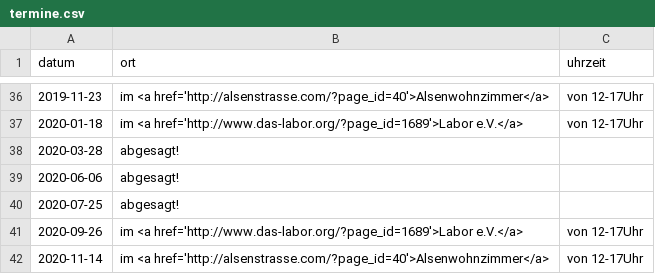
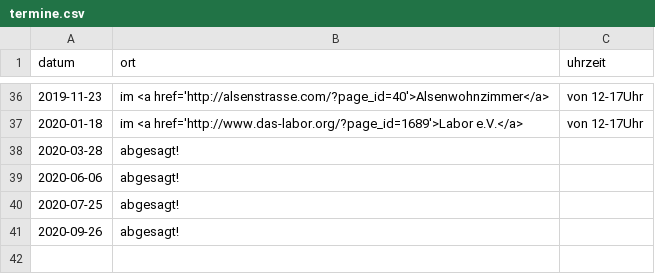
Before and after one commit to das-labor/repaircafe-bochum.de, a CSV file: _data/termine.csv, drawn as a sheet; only a part is shown, gaps mark what is left out.

```diff
--- a/_data/termine.csv
+++ b/_data/termine.csv
@@ -40,3 +40,2 @@ datum,ort,uhrzeit
 2020-07-25, abgesagt!
-2020-09-26, im <a href='http://www.das-labor.org/?page_id=1689'>Labor e.V.</a>, von 12-17Uhr
-2020-11-14, im <a href='http://alsenstrasse.com/?page_id=40'>Alsenwohnzimmer</a>, von 12-17Uhr
+2020-09-26, abgesagt!
```
Also changed, not shown: 1 other file.
